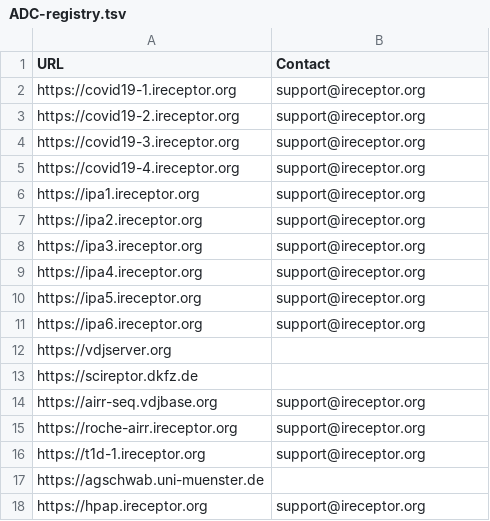
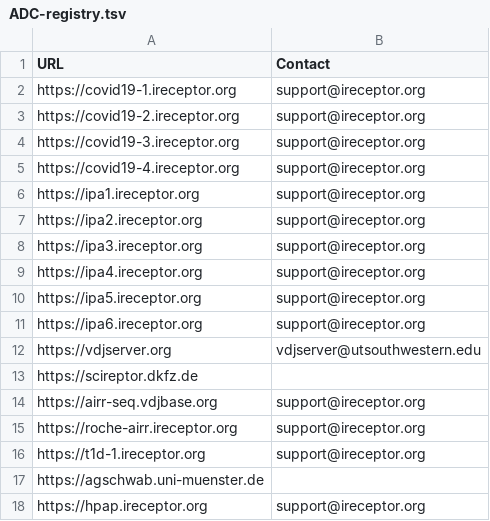
Before and after one commit to airr-community/adc-registry, a TSV file: ADC-registry.tsv, drawn as a sheet.

Commit message:
Add VDJServer contact

```diff
--- a/ADC-registry.tsv
+++ b/ADC-registry.tsv
@@ -11,3 +11,3 @@ https://ipa5.ireceptor.org	support@ireceptor.org
 https://ipa6.ireceptor.org	support@ireceptor.org
-https://vdjserver.org	
+https://vdjserver.org	vdjserver@utsouthwestern.edu
 https://scireptor.dkfz.de	
```
